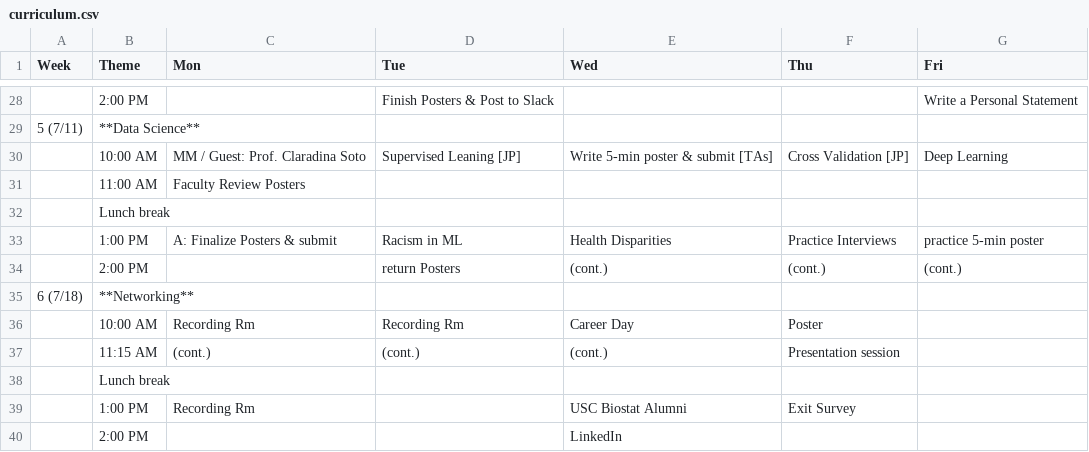
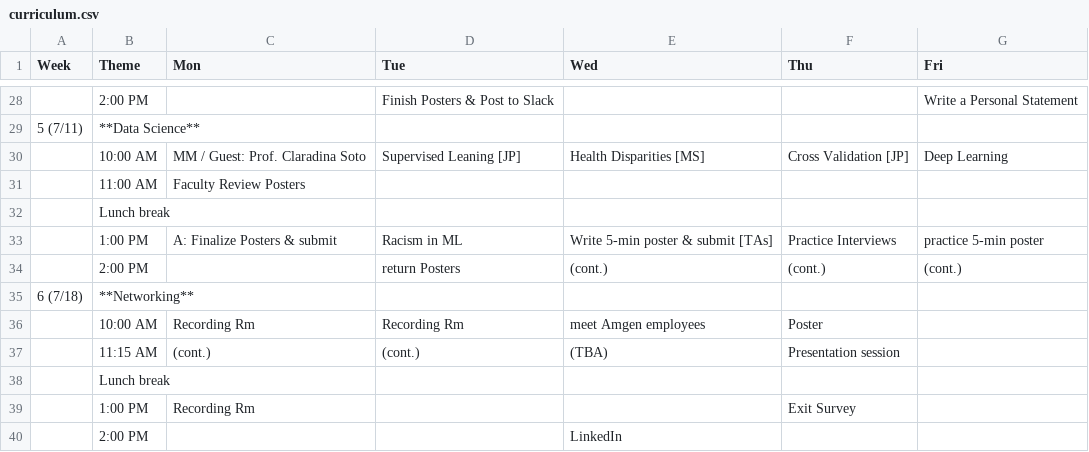
Before and after one commit to USCbiostats/LAsBEST, a CSV file: curriculum.csv, drawn as a sheet; only a part is shown, gaps mark what is left out.

Commit message:
update curriculum, add week03 ca.county Shape file

```diff
--- a/curriculum.csv
+++ b/curriculum.csv
@@ -29,12 +29,12 @@ Week,Theme,Mon,Tue,Wed,Thu,Fri
 5 (7/11),**Data Science**,,,,,
-,10:00 AM,MM / Guest: Prof. Claradina Soto,Supervised Leaning [JP],Write 5-min poster & submit [TAs],Cross Validation [JP],Deep Learning
+,10:00 AM,MM / Guest: Prof. Claradina Soto,Supervised Leaning [JP],Health Disparities [MS],Cross Validation [JP],Deep Learning
 ,11:00 AM, Faculty Review Posters,,, ,
 ,Lunch break,,,,,
-,1:00 PM,A: Finalize Posters & submit,Racism in ML,Health Disparities,Practice Interviews,practice 5-min poster
+,1:00 PM,A: Finalize Posters & submit,Racism in ML,Write 5-min poster & submit [TAs],Practice Interviews,practice 5-min poster
 ,2:00 PM,,return Posters,(cont.),(cont.),(cont.)
 6 (7/18),**Networking**,,,,,
-,10:00 AM,Recording Rm ,Recording Rm ,Career Day,Poster,
-,11:15 AM,(cont.),(cont.),(cont.),Presentation session,
+,10:00 AM,Recording Rm ,Recording Rm ,meet Amgen employees,Poster,
+,11:15 AM,(cont.),(cont.),(TBA),Presentation session,
 ,Lunch break,,,,,
-,1:00 PM,Recording Rm ,,USC Biostat Alumni,Exit Survey,
+,1:00 PM,Recording Rm ,,,Exit Survey,
 ,2:00 PM,,,LinkedIn,,
```
Also changed, not shown: 1 other file.
